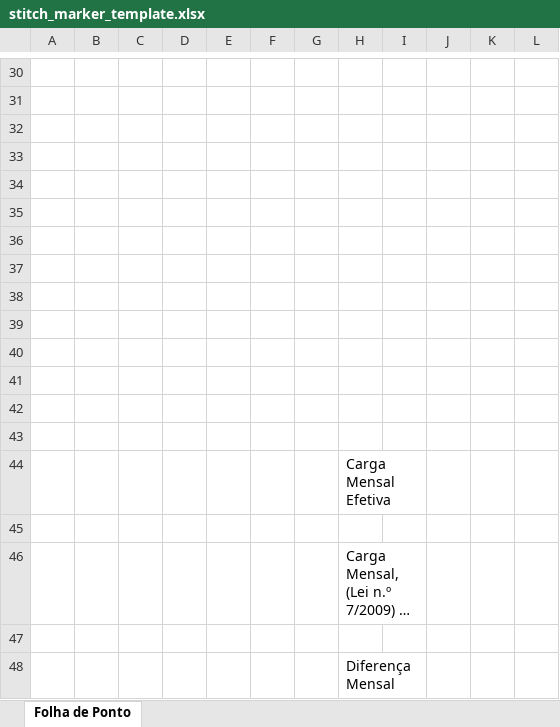
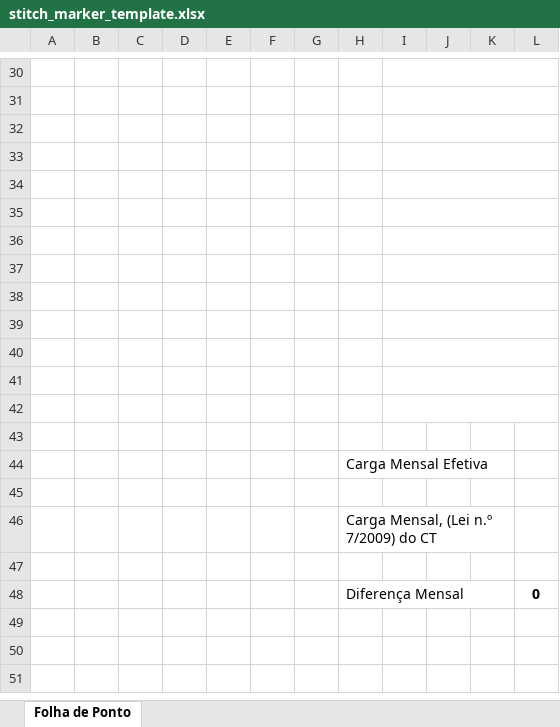
Before and after one commit to 1FAMM1/CB360-Online, an Excel workbook: templates/stitch_marker_template.xlsx, sheet Folha de Ponto, drawn as a sheet; only a part is shown, gaps mark what is left out; long unchanged cells end in …; values as stored, in another font and other column widths than the file's, no borders; charts and pictures not drawn; the diff covers the shown part only; the diff names each change by its address in the sheet, - before the commit and + after, or states it on an @@ line.

```diff
--- a/templates/stitch_marker_template.xlsx (sheet Folha de Ponto)
+++ b/templates/stitch_marker_template.xlsx (sheet Folha de Ponto)
+I30:L30 merged
+I31:L31 merged
+I32:L32 merged
+I33:L33 merged
+I34:L34 merged
+I35:L35 merged
+I36:L36 merged
+I37:L37 merged
+I38:L38 merged
+I39:L39 merged
+I40:L40 merged
+I41:L41 merged
+I42:L42 merged
-H44:I44 merged
+H44:K44 merged
-H46:I46 merged
+H46:K46 merged
-H48:I48 merged
+H48:K48 merged
-L48: (empty)
+L48: 0
```
Also changed, not shown: cell formats and merged cells elsewhere in this sheet.
